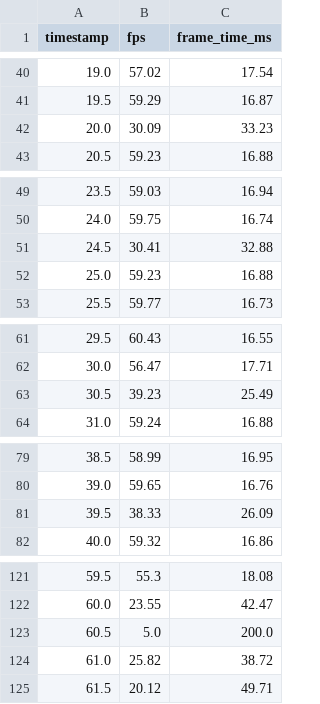
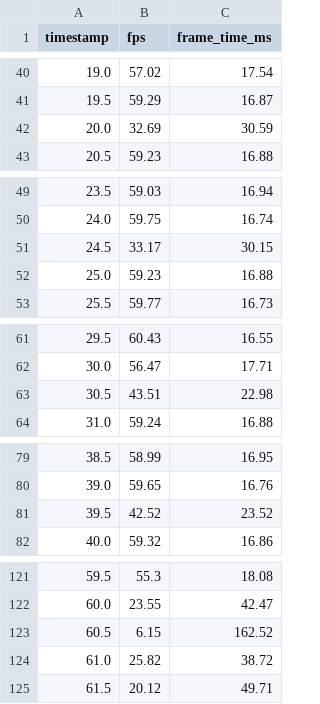
Before and after one commit to y-akahori-ramen/game-db, a CSV file: my-qa-dashboard/public/sample_data/run-001/fps_metrics.csv (was my-qa-dashboard/public/sample_data/fps_metrics.csv), drawn as a sheet; only a part is shown, gaps mark what is left out; the diff covers the shown part only.

```diff
--- a/my-qa-dashboard/public/sample_data/fps_metrics.csv
+++ b/my-qa-dashboard/public/sample_data/run-001/fps_metrics.csv
@@ -41,3 +41,3 @@ timestamp,fps,frame_time_ms
 19.5,59.29,16.87
-20.0,30.09,33.23
+20.0,32.69,30.59
 20.5,59.23,16.88
@@ -50,3 +50,3 @@ timestamp,fps,frame_time_ms
 24.0,59.75,16.74
-24.5,30.41,32.88
+24.5,33.17,30.15
 25.0,59.23,16.88
@@ -62,3 +62,3 @@ timestamp,fps,frame_time_ms
 30.0,56.47,17.71
-30.5,39.23,25.49
+30.5,43.51,22.98
 31.0,59.24,16.88
@@ -80,3 +80,3 @@ timestamp,fps,frame_time_ms
 39.0,59.65,16.76
-39.5,38.33,26.09
+39.5,42.52,23.52
 40.0,59.32,16.86
@@ -122,3 +122,3 @@ timestamp,fps,frame_time_ms
 60.0,23.55,42.47
-60.5,5.0,200.0
+60.5,6.15,162.52
 61.0,25.82,38.72
```
Also changed, not shown: 6 edited cells elsewhere in this file, 15 other files.
